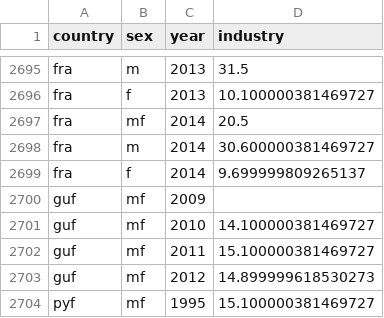
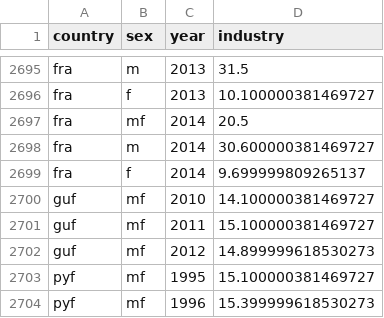
Before and after one commit to semio/ddf--ilo--kilm_employment_sector, a CSV file: ddf--datapoints--industry--by--country--sex--year.csv, drawn as a sheet; only a part is shown, gaps mark what is left out; the shorter side is filled out with more unchanged rows.

```diff
--- a/ddf--datapoints--industry--by--country--sex--year.csv
+++ b/ddf--datapoints--industry--by--country--sex--year.csv
@@ -2699,3 +2699,2 @@ fra,m,2014,30.600000381469727
 fra,f,2014,9.699999809265137
-guf,mf,2009,
 guf,mf,2010,14.100000381469727
```
Also changed, not shown: ddf--datapoints--agriculture--by--country--sex--year.csv, ddf--datapoints--agriculture_000--by--country--sex--year.csv, 6 other files.
